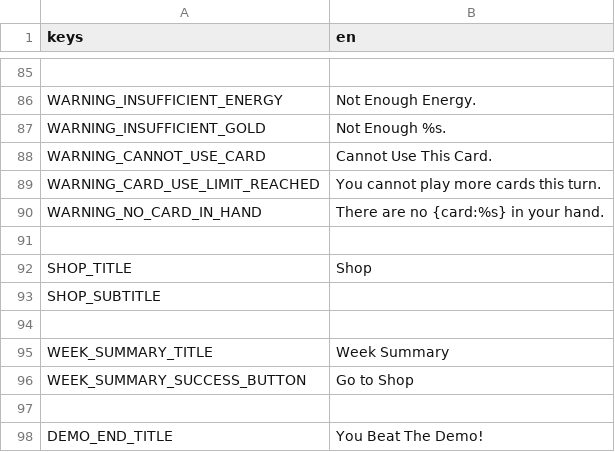
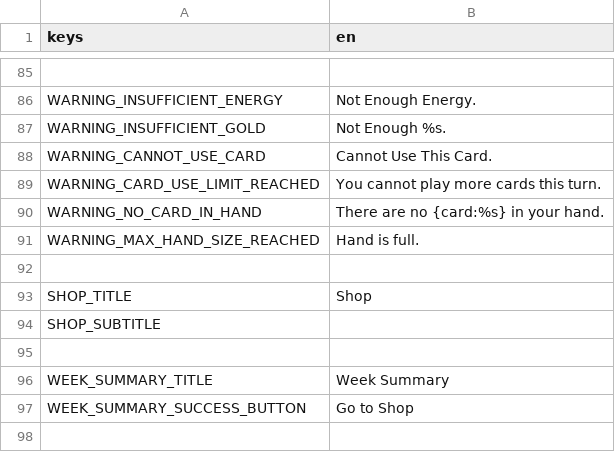
Before and after one commit to cyanglaz/garden, a CSV file: resources/localization/localization.csv, drawn as a sheet; only a part is shown, gaps mark what is left out; the shorter side is filled out with more unchanged rows.

```diff
--- a/resources/localization/localization.csv
+++ b/resources/localization/localization.csv
@@ -90,2 +90,3 @@ WARNING_CARD_USE_LIMIT_REACHED, "You cannot play more cards this turn."
 WARNING_NO_CARD_IN_HAND, "There are no {card:%s} in your hand."
+WARNING_MAX_HAND_SIZE_REACHED, "Hand is full."
 
```
Also changed, not shown: 8 other files.
